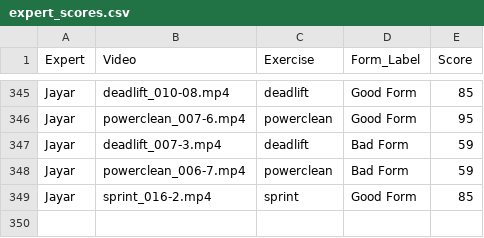
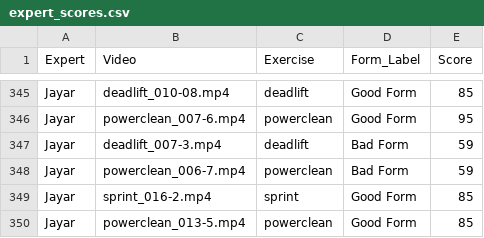
Before and after one commit to Exryz/video-scoring, a CSV file: expert_scores.csv, drawn as a sheet; only a part is shown, gaps mark what is left out; the diff names each change by its address in the sheet, - before the commit and + after, or states it on an @@ line.

Commit message:
Jayar scored powerclean_013-5.mp4

```diff
--- a/expert_scores.csv
+++ b/expert_scores.csv
+row 350: Jayar | powerclean_013-5.mp4 | powerclean | Good Form | 85
```
